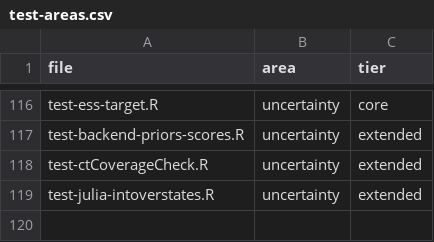
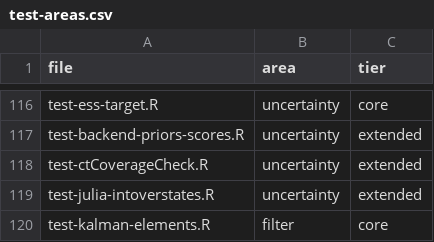
Before and after one commit to cdriveraus/ctsem, a CSV file: dev/test-areas.csv, drawn as a sheet; only a part is shown, gaps mark what is left out.

```diff
--- a/dev/test-areas.csv
+++ b/dev/test-areas.csv
@@ -119 +119,2 @@
 "test-julia-intoverstates.R","uncertainty","extended"
+"test-kalman-elements.R","filter","core"
```
Also changed, not shown: 3 other files.
